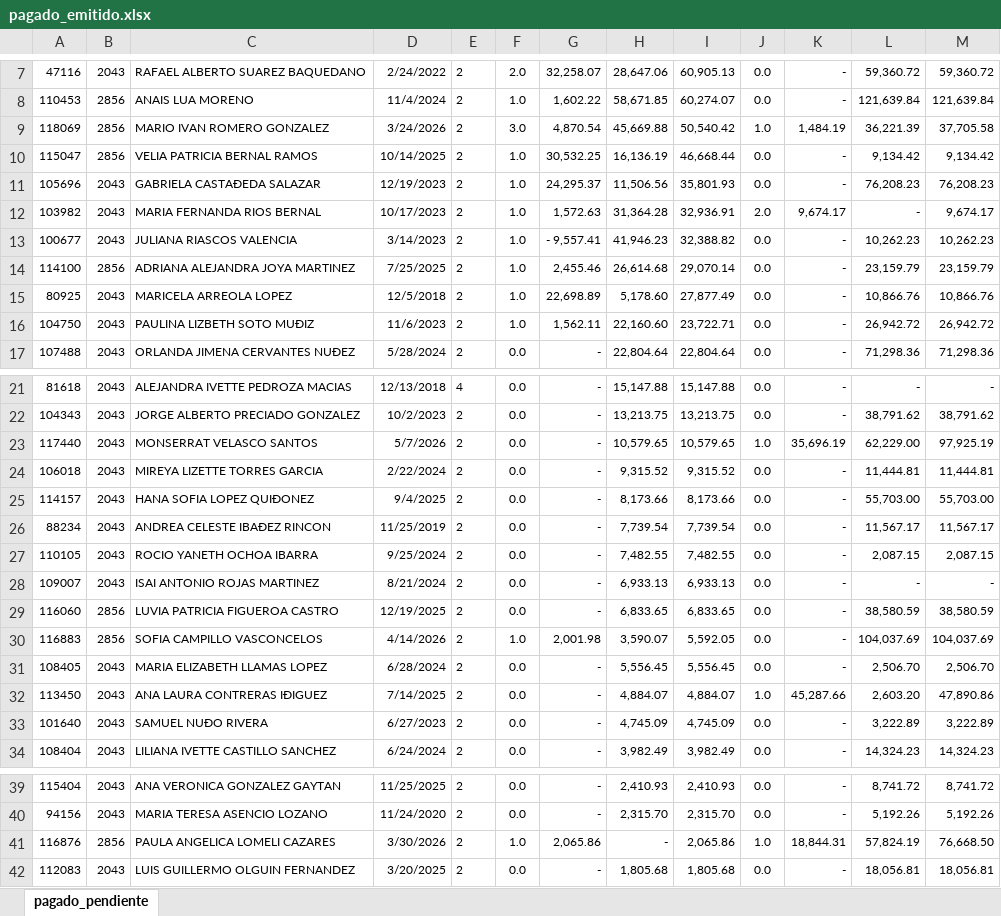
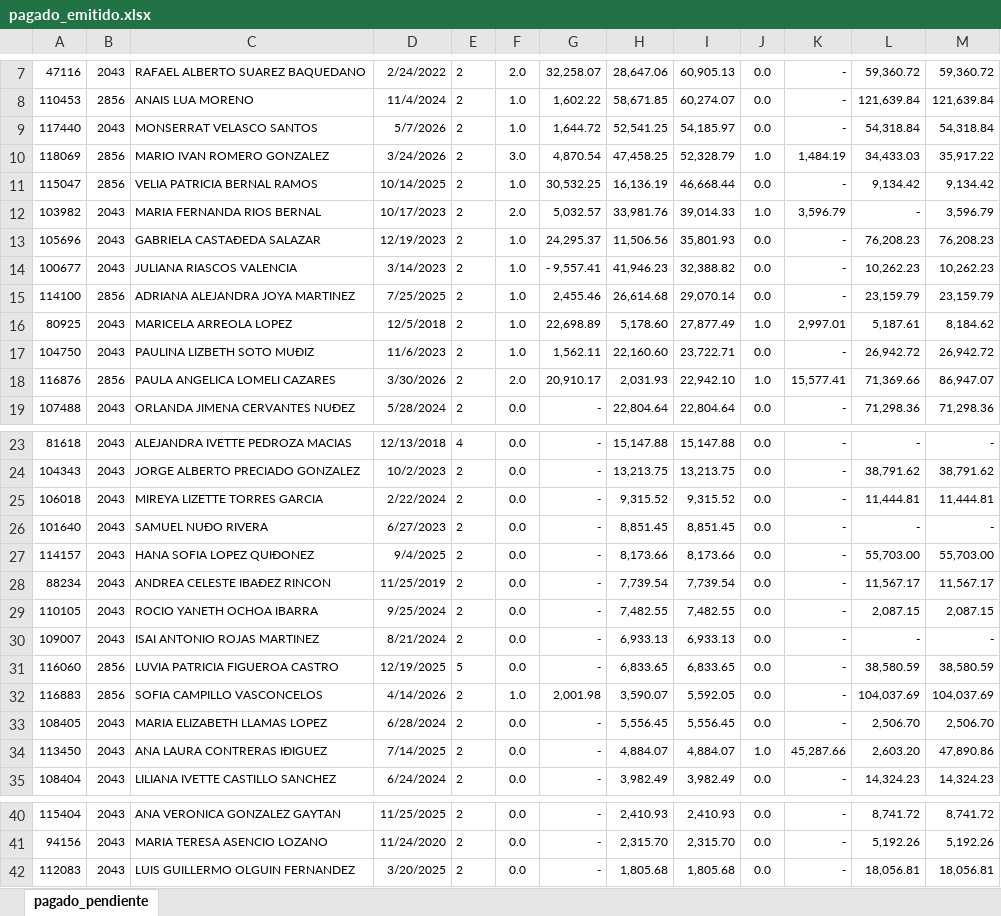
Before and after one commit to davalosdiego833/paneldecampanas, an Excel workbook: administrador/pagado_emitidido/pagado_emitido.xlsx, sheet pagado_pendiente, drawn as a sheet; only a part is shown, gaps mark what is left out; values as stored, in another font and other column widths than the file's, no borders; conditional formats not drawn; removed rows and columns are numbered as before the commit, all else as after; the diff covers the shown part only; the diff names each change by its address in the sheet, - before the commit and + after, or states it on an @@ line.

Commit message:
data: Actualización automática de reportes (2026-06-01 17:16)

```diff
--- a/administrador/pagado_emitidido/pagado_emitido.xlsx (sheet pagado_pendiente)
+++ b/administrador/pagado_emitidido/pagado_emitido.xlsx (sheet pagado_pendiente)
+row 9: 117440 | 2043 | MONSERRAT VELASCO SANTOS | 5/7/2026 | 2 | 1.0 | 1,644.72 | 52,541.25 | 54,185.97 | 0.0 | - | 54,318.84 | 54,318.84
-H10: 45,669.88
+H10: 47,458.25
-I10: 50,540.42
+I10: 52,328.79
-L10: 36,221.39
+L10: 34,433.03
-M10: 37,705.58
+M10: 35,917.22
+row 12: 103982 | 2043 | MARIA FERNANDA RIOS BERNAL | 10/17/2023 | 2 | 2.0 | 5,032.57 | 33,981.76 | 39,014.33 | 1.0 | 3,596.79 | - | 3,596.79
-row 12: 103982 | 2043 | MARIA FERNANDA RIOS BERNAL | 10/17/2023 | 2 | 1.0 | 1,572.63 | 31,364.28 | 32,936.91 | 2.0 | 9,674.17 | - | 9,674.17
-J16: 0.0
+J16: 1.0
-K16: -
+K16: 2,997.01
-L16: 10,866.76
+L16: 5,187.61
-M16: 10,866.76
+M16: 8,184.62
+row 18: 116876 | 2856 | PAULA ANGELICA LOMELI CAZARES | 3/30/2026 | 2 | 2.0 | 20,910.17 | 2,031.93 | 22,942.10 | 1.0 | 15,577.41 | 71,369.66 | 86,947.07
-row 23: 117440 | 2043 | MONSERRAT VELASCO SANTOS | 5/7/2026 | 2 | 0.0 | - | 10,579.65 | 10,579.65 | 1.0 | 35,696.19 | 62,229.00 | 97,925.19
+row 26: 101640 | 2043 | SAMUEL NUÐO RIVERA | 6/27/2023 | 2 | 0.0 | - | 8,851.45 | 8,851.45 | 0.0 | - | - | -
-E31: 2
+E31: 5
-row 33: 101640 | 2043 | SAMUEL NUÐO RIVERA | 6/27/2023 | 2 | 0.0 | - | 4,745.09 | 4,745.09 | 0.0 | - | 3,222.89 | 3,222.89
-row 41: 116876 | 2856 | PAULA ANGELICA LOMELI CAZARES | 3/30/2026 | 2 | 1.0 | 2,065.86 | - | 2,065.86 | 1.0 | 18,844.31 | 57,824.19 | 76,668.50
```
Also changed, not shown: 1 edited cell elsewhere in this sheet, 3 other files.
